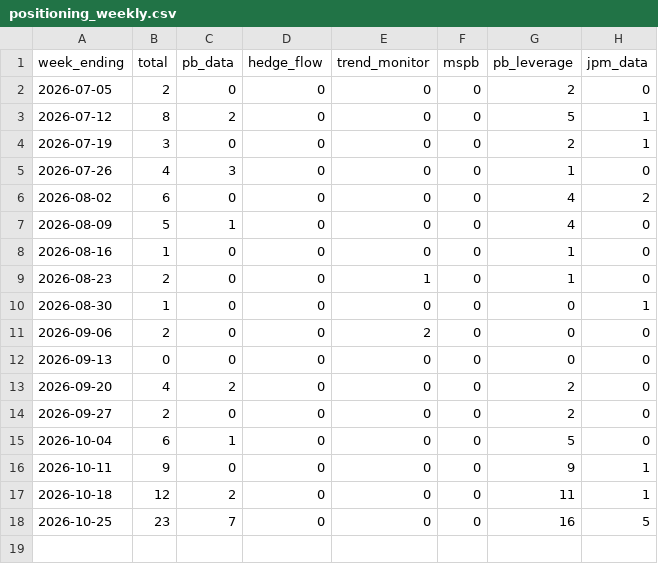
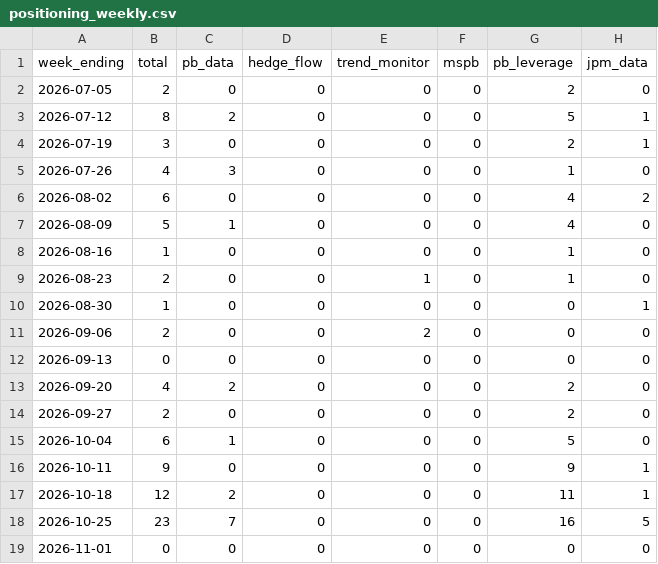
Before and after one commit to Jim-Lohse/investment-lab, a CSV file: data/derived/positioning_weekly.csv, drawn as a sheet; the diff names each change by its address in the sheet, - before the commit and + after, or states it on an @@ line.

```diff
--- a/data/derived/positioning_weekly.csv
+++ b/data/derived/positioning_weekly.csv
+row 19: 2026-11-01 | 0 | 0 | 0 | 0 | 0 | 0 | 0
```
Also changed, not shown: data/flows/gld_holdings.csv, data/prices/etf_daily.csv, 19 other files.
